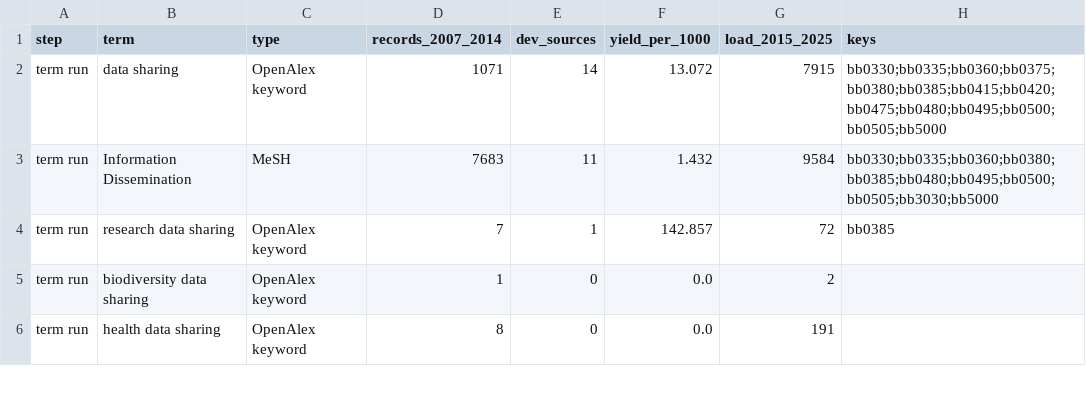
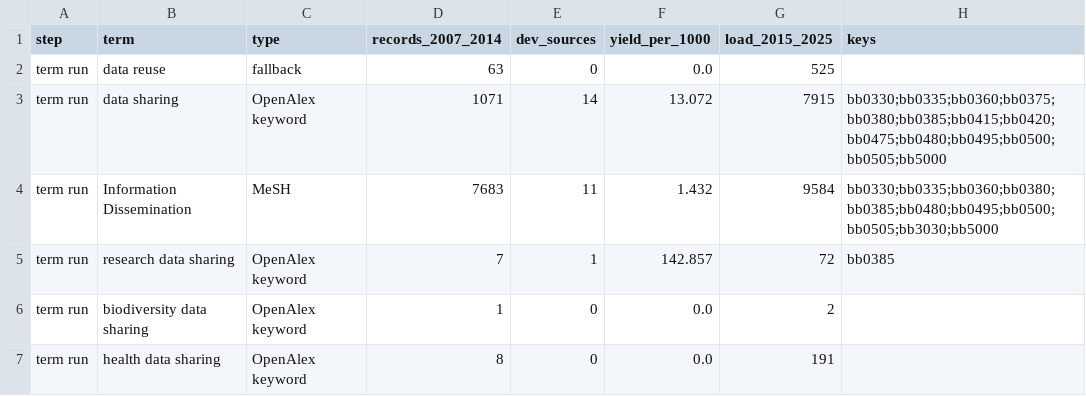
Before and after one commit to zackbatist/RDS-Review, a CSV file: data/raw/search-development/query_runs_pubmed.csv, drawn as a sheet; only a part is shown.

```diff
--- a/data/raw/search-development/query_runs_pubmed.csv
+++ b/data/raw/search-development/query_runs_pubmed.csv
@@ -1,2 +1,3 @@
 step,term,type,records_2007_2014,dev_sources,yield_per_1000,load_2015_2025,keys
+term run,data reuse,fallback,63,0,0.0,525,
 term run,data sharing,OpenAlex keyword,1071,14,13.072,7915,bb0330;bb0335;bb0360;bb0375;bb0380;bb0385;bb0415;bb0420;bb0475;bb0480;bb0495;bb0500;bb0505;bb5000
```
Also changed, not shown: data/raw/search-development/precision_sample_scopus.csv, data/raw/search-development/query_runs_scopus.csv, 14 other files.
